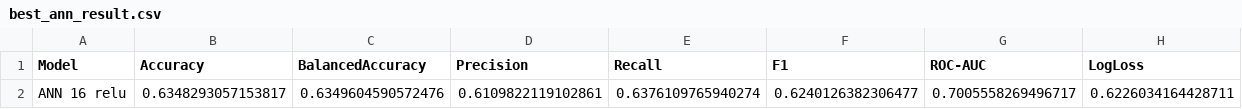
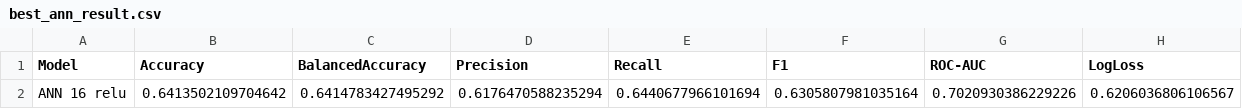
Before and after one commit to elimiotto05/artificial_intelligence, a CSV file: results/validation/best_ann_result.csv, drawn as a sheet.

```diff
--- a/results/validation/best_ann_result.csv
+++ b/results/validation/best_ann_result.csv
@@ -1,2 +1,2 @@
 Model,Accuracy,BalancedAccuracy,Precision,Recall,F1,ROC-AUC,LogLoss
-ANN 16 relu,0.6348293057153817,0.6349604590572476,0.6109822119102861,0.6376109765940274,0.6240126382306477,0.7005558269496717,0.6226034164428711
+ANN 16 relu,0.6413502109704642,0.6414783427495292,0.6176470588235294,0.6440677966101694,0.6305807981035164,0.7020930386229226,0.6206036806106567
```
Also changed, not shown: results/model_selection/ann_cv_fold_results.csv, results/model_selection/ann_cv_tuning_summary.csv, 12 other files.
